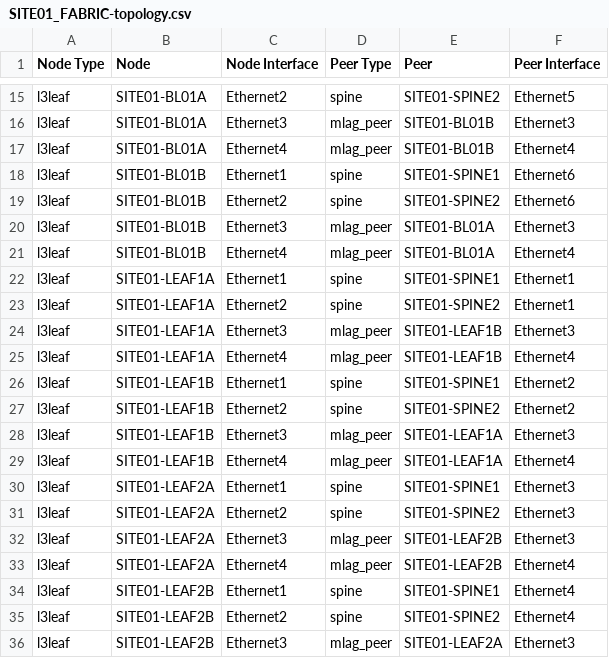
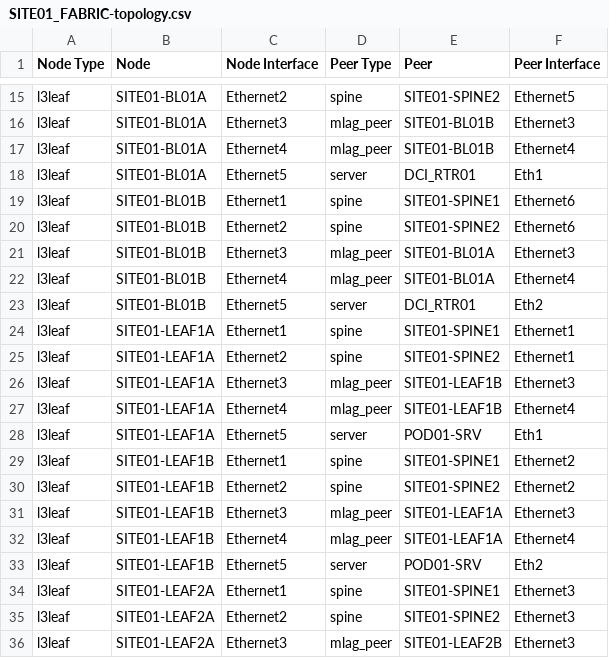
Before and after one commit to titom73/ansible-arista-network-lab-automation, a CSV file: inventories/cybersoc-site01/documentation/SITE01_FABRIC/SITE01_FABRIC-topology.csv, drawn as a sheet; only a part is shown, gaps mark what is left out; the shorter side is filled out with more unchanged rows; the diff names each change by its address in the sheet, - before the commit and + after, or states it on an @@ line.

```diff
--- a/inventories/cybersoc-site01/documentation/SITE01_FABRIC/SITE01_FABRIC-topology.csv
+++ b/inventories/cybersoc-site01/documentation/SITE01_FABRIC/SITE01_FABRIC-topology.csv
+row 18: l3leaf | SITE01-BL01A | Ethernet5 | server | DCI_RTR01 | Eth1
+row 23: l3leaf | SITE01-BL01B | Ethernet5 | server | DCI_RTR01 | Eth2
+row 28: l3leaf | SITE01-LEAF1A | Ethernet5 | server | POD01-SRV | Eth1
+row 33: l3leaf | SITE01-LEAF1B | Ethernet5 | server | POD01-SRV | Eth2
```
Also changed, not shown: 22 other files.
